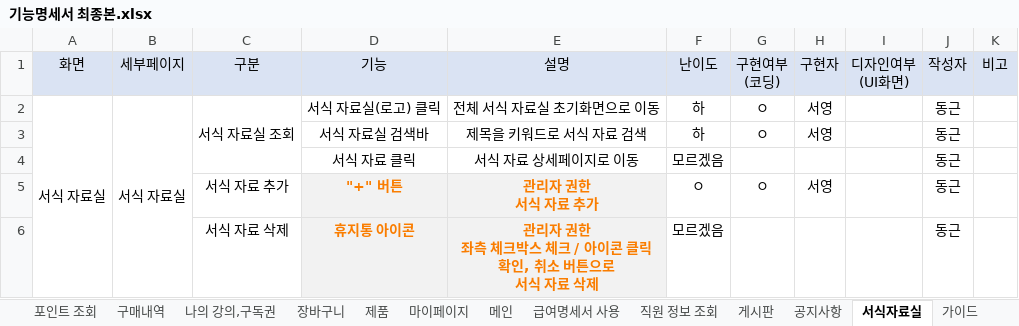
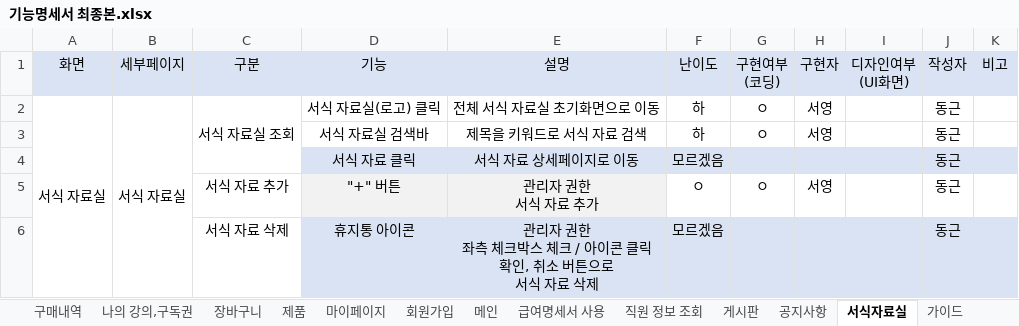
Before and after one commit to RYU185/Dynamic, an Excel workbook: 기능명세서 최종본.xlsx, sheet 서식자료실, drawn as a sheet; values as stored, in another font and other column widths than the file's, no borders; the diff names each change by its address in the sheet, - before the commit and + after, or states it on an @@ line.

```diff
--- a/기능명세서 최종본.xlsx (sheet 서식자료실)
+++ b/기능명세서 최종본.xlsx (sheet 서식자료실)
-D4:K4 fill: none
+D4:K4 fill: #DAE3F3
@@ D5:E6 bold: on → off, text colour: #FA7D00 → black @@
-F6:K6 fill: none
+F6:K6 fill: #DAE3F3
```
Also changed, not shown: sheet 급여명세서 사용, sheet 공지사항, sheet 직원 정보 조회, sheet 가이드, sheet 게시판, sheet 마이페이지, 1 more sheet, other sheet tabs.
